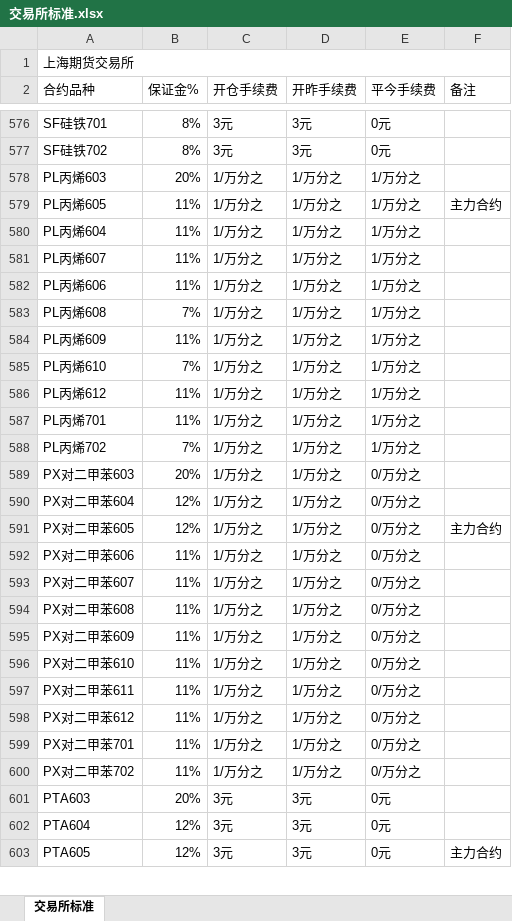
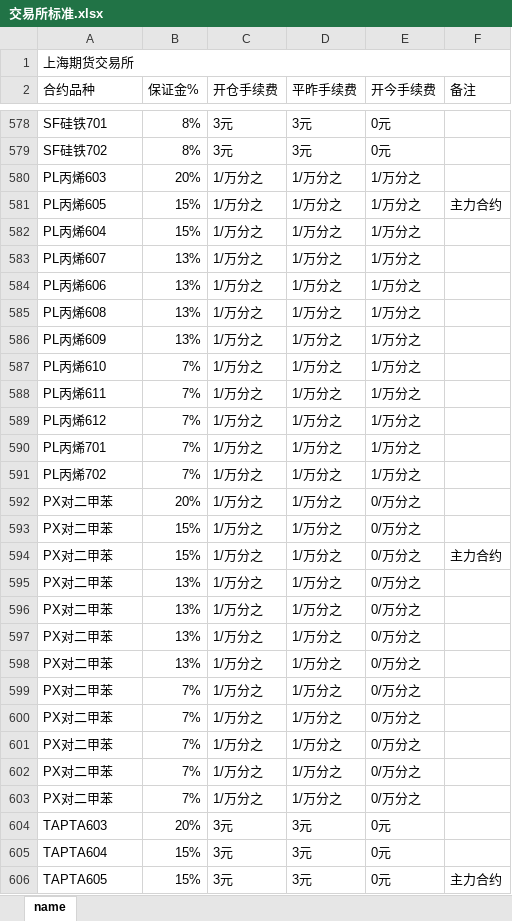
Before and after one commit to skl-1/puble, an Excel workbook: 交易所标准.xlsx, sheet name, drawn as a sheet; only a part is shown, gaps mark what is left out; values as stored, in another font and other column widths than the file's, no cell formats; addresses are those after the commit; the diff covers the shown part only; the diff names each change by its address in the sheet, - before the commit and + after, or states it on an @@ line.

```diff
--- a/交易所标准.xlsx (sheet name)
+++ b/交易所标准.xlsx (sheet name)
-sheet tab: 交易所标准
+sheet tab: name
-D2: 开昨手续费
+D2: 平昨手续费
-E2: 平今手续费
+E2: 开今手续费
-B581:B582 (保证金%): 11%
+B581:B582 (保证金%): 15%
-B583:B584 (保证金%): 11%
+B583:B584 (保证金%): 13%
-B585 (保证金%): 7%
+B585 (保证金%): 13%
-B586 (保证金%): 11%
+B586 (保证金%): 13%
+row 588: PL丙烯611 | 7% | 1/万分之 | 1/万分之 | 1/万分之
-B589:B590 (保证金%): 11%
+B589:B590 (保证金%): 7%
-A592 (合约品种): PX对二甲苯603
+A592 (合约品种): PX对二甲苯
-A593 (合约品种): PX对二甲苯604
+A593 (合约品种): PX对二甲苯
-B593:B594 (保证金%): 12%
+B593:B594 (保证金%): 15%
-A594 (合约品种): PX对二甲苯605
+A594 (合约品种): PX对二甲苯
-A595 (合约品种): PX对二甲苯606
+A595 (合约品种): PX对二甲苯
-B595:B598 (保证金%): 11%
+B595:B598 (保证金%): 13%
-A596 (合约品种): PX对二甲苯607
+A596 (合约品种): PX对二甲苯
-A597 (合约品种): PX对二甲苯608
+A597 (合约品种): PX对二甲苯
-A598 (合约品种): PX对二甲苯609
+A598 (合约品种): PX对二甲苯
-A599 (合约品种): PX对二甲苯610
+A599 (合约品种): PX对二甲苯
-B599:B603 (保证金%): 11%
+B599:B603 (保证金%): 7%
-A600 (合约品种): PX对二甲苯611
+A600 (合约品种): PX对二甲苯
-A601 (合约品种): PX对二甲苯612
+A601 (合约品种): PX对二甲苯
-A602 (合约品种): PX对二甲苯701
+A602 (合约品种): PX对二甲苯
-A603 (合约品种): PX对二甲苯702
+A603 (合约品种): PX对二甲苯
-A604 (合约品种): PTA603
+A604 (合约品种): TAPTA603
-A605 (合约品种): PTA604
+A605 (合约品种): TAPTA604
-B605:B606 (保证金%): 12%
+B605:B606 (保证金%): 15%
-A606 (合约品种): PTA605
+A606 (合约品种): TAPTA605
```
Also changed, not shown: 4 added rows and 319 edited cells elsewhere in this sheet, cell formats.
